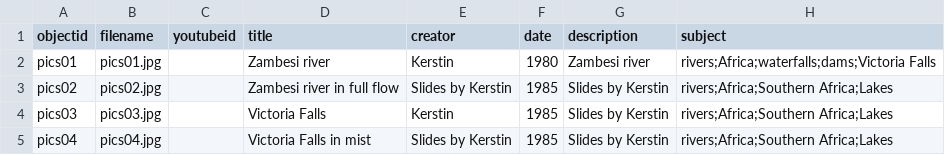
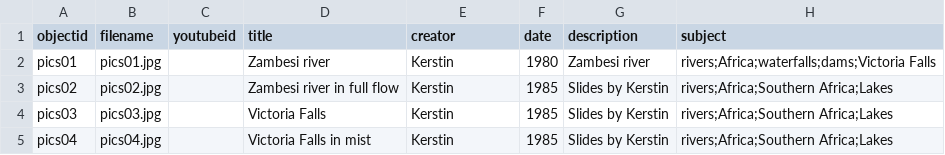
Before and after one commit to evanwill/NSS, a CSV file: _data/metadata-template.csv, drawn as a sheet; only a part is shown; the diff names each change by its address in the sheet, - before the commit and + after, or states it on an @@ line.

Commit message:
Update metadata-template.csv

```diff
--- a/_data/metadata-template.csv
+++ b/_data/metadata-template.csv
-E3 (creator): Slides by Kerstin
+E3 (creator): Kerstin
-E5 (creator): Slides by Kerstin
+E5 (creator): Kerstin
```
